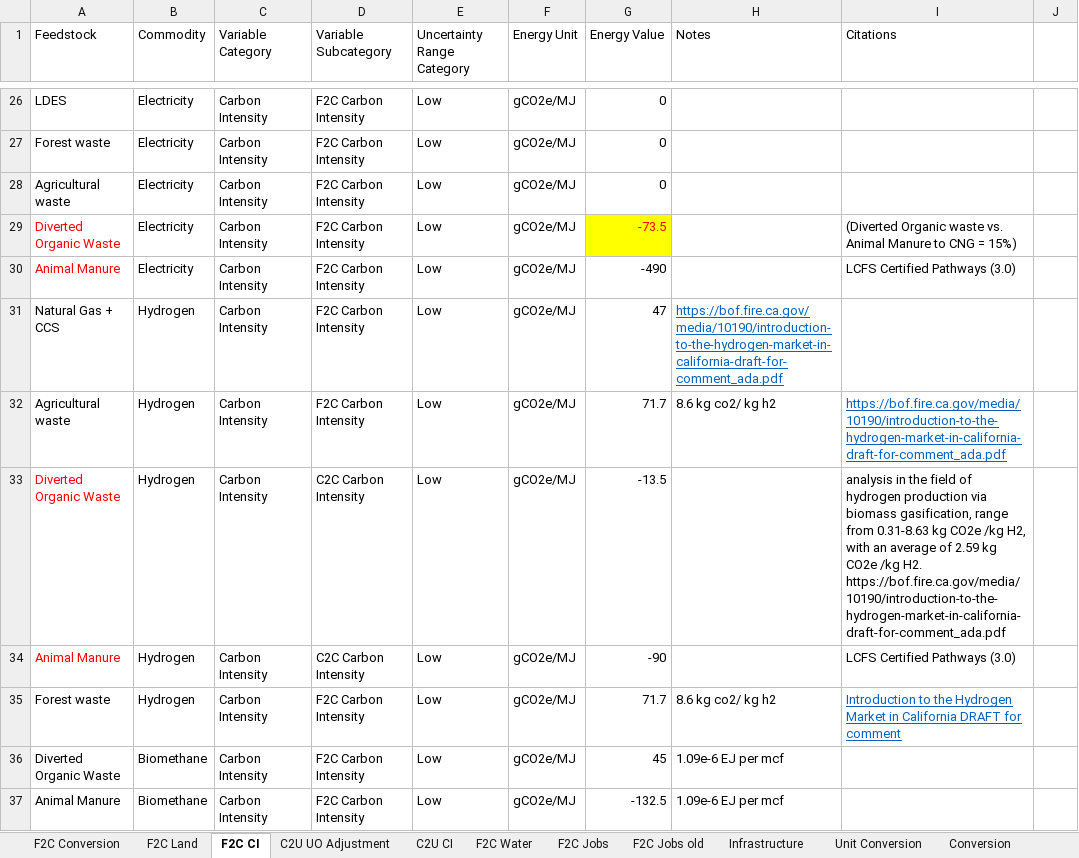
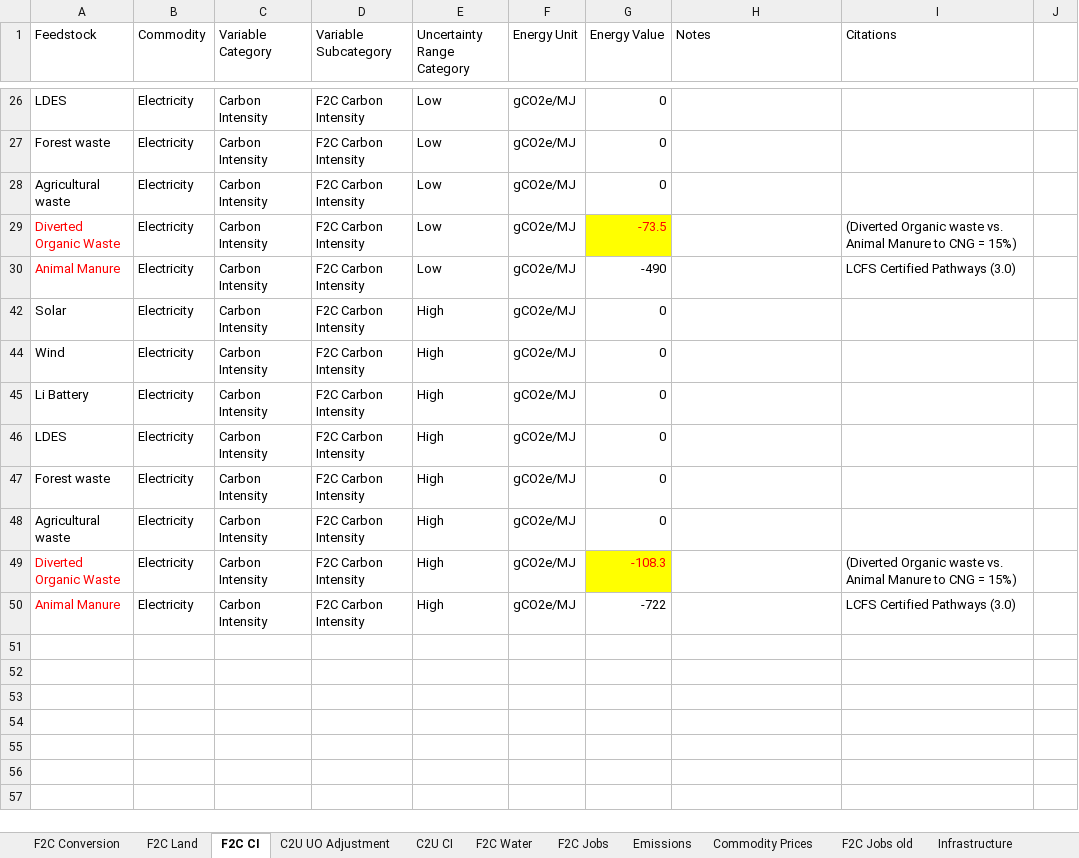
Before and after one commit to jarojasag/SJV, an Excel workbook: SJV Variable Architecture.xlsx, sheet F2C CI, drawn as a sheet; only a part is shown, gaps mark what is left out; the shorter side is filled out with more unchanged rows; values as stored, in another font and other column widths than the file's, no borders; the diff covers the shown part only; the diff names each change by its address in the sheet, - before the commit and + after, or states it on an @@ line.

Commit message:
Adding emission factors and commodity prices

```diff
--- a/SJV Variable Architecture.xlsx (sheet F2C CI)
+++ b/SJV Variable Architecture.xlsx (sheet F2C CI)
+sheet tab: Emissions
+sheet tab: Commodity Prices
@@ row 31 hidden: Natural Gas + CCS | Hydrogen | Carbon Intensity | F2C Carbon Intensity | Low | gCO2e/MJ | 47 | https://bof.fire.ca.gov/media/10190/introduction-to-the-hydrogen-market-in-california-draft-for-comment_ada.pdf @@
@@ row 32 hidden: Agricultural waste | Hydrogen | Carbon Intensity | F2C Carbon Intensity | Low | gCO2e/MJ | 71.7 | 8.6 kg co2/ kg h2 | https://bof.fire.ca.gov/media/10190/introduction-to-the-hydrogen-market-in-california-draft-for-comment_ada.pdf @@
@@ row 33 hidden: Diverted Organic Waste | Hydrogen | Carbon Intensity | C2C Carbon Intensity | Low | gCO2e/MJ | -13.5 |  | analysis in the field of hydrogen production via biomass gasification, range from 0.31-8.63 kg CO2e /kg H2, with an average of 2.59 kg CO2e /kg H2. https://bof.fire.ca.gov/media/10190/introduction-to-the-hydrogen-market-in-california-draft-for-comment_ada.pdf @@
@@ row 34 hidden: Animal Manure | Hydrogen | Carbon Intensity | C2C Carbon Intensity | Low | gCO2e/MJ | -90 |  | LCFS Certified Pathways (3.0) @@
@@ row 35 hidden: Forest waste | Hydrogen | Carbon Intensity | F2C Carbon Intensity | Low | gCO2e/MJ | 71.7 | 8.6 kg co2/ kg h2 | Introduction to the Hydrogen Market in California DRAFT for comment @@
@@ row 36 hidden: Diverted Organic Waste | Biomethane | Carbon Intensity | F2C Carbon Intensity | Low | gCO2e/MJ | 45 | 1.09e-6 EJ per mcf @@
@@ row 37 hidden: Animal Manure | Biomethane | Carbon Intensity | F2C Carbon Intensity | Low | gCO2e/MJ | -132.5 | 1.09e-6 EJ per mcf @@
```
Also changed, not shown: 29 hidden or unhidden rows elsewhere in this sheet, sheet C2U CI, sheet F2C Jobs.
